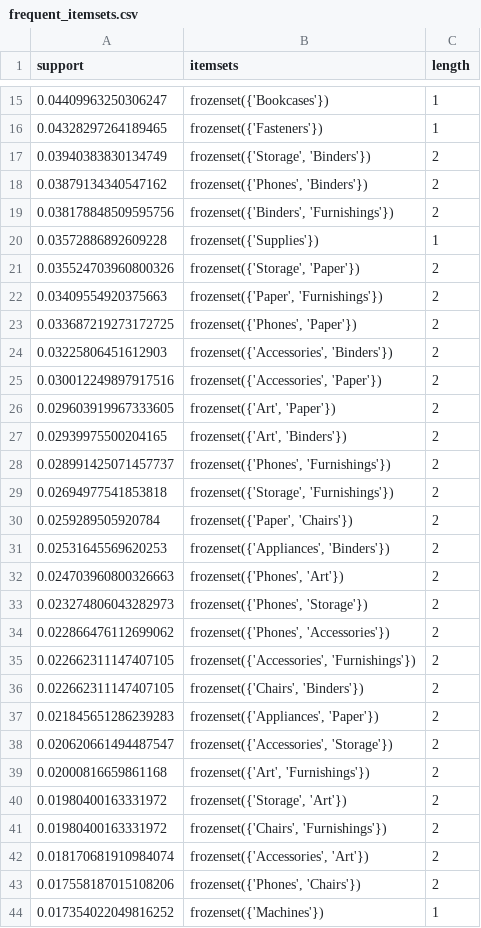
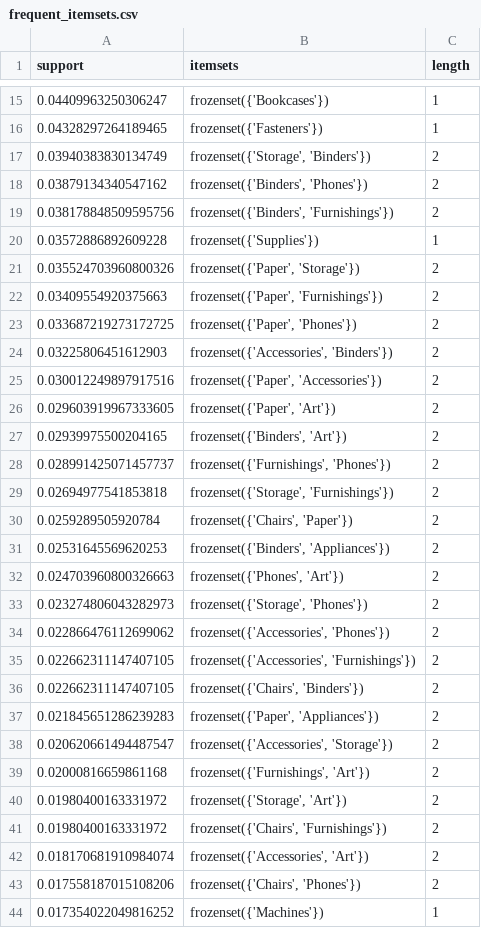
Before and after one commit to hung981vpp/supermarket_sales_analysis, a CSV file: outputs/tables/frequent_itemsets.csv, drawn as a sheet; only a part is shown, gaps mark what is left out; the diff covers the shown part only.

```diff
--- a/outputs/tables/frequent_itemsets.csv
+++ b/outputs/tables/frequent_itemsets.csv
@@ -17,24 +17,24 @@ support,itemsets,length
 0.03940383830134749,"frozenset({'Storage', 'Binders'})",2
-0.03879134340547162,"frozenset({'Phones', 'Binders'})",2
+0.03879134340547162,"frozenset({'Binders', 'Phones'})",2
 0.038178848509595756,"frozenset({'Binders', 'Furnishings'})",2
 0.03572886892609228,frozenset({'Supplies'}),1
-0.035524703960800326,"frozenset({'Storage', 'Paper'})",2
+0.035524703960800326,"frozenset({'Paper', 'Storage'})",2
 0.03409554920375663,"frozenset({'Paper', 'Furnishings'})",2
-0.033687219273172725,"frozenset({'Phones', 'Paper'})",2
+0.033687219273172725,"frozenset({'Paper', 'Phones'})",2
 0.03225806451612903,"frozenset({'Accessories', 'Binders'})",2
-0.030012249897917516,"frozenset({'Accessories', 'Paper'})",2
-0.029603919967333605,"frozenset({'Art', 'Paper'})",2
-0.02939975500204165,"frozenset({'Art', 'Binders'})",2
-0.028991425071457737,"frozenset({'Phones', 'Furnishings'})",2
+0.030012249897917516,"frozenset({'Paper', 'Accessories'})",2
+0.029603919967333605,"frozenset({'Paper', 'Art'})",2
+0.02939975500204165,"frozenset({'Binders', 'Art'})",2
+0.028991425071457737,"frozenset({'Furnishings', 'Phones'})",2
 0.02694977541853818,"frozenset({'Storage', 'Furnishings'})",2
-0.0259289505920784,"frozenset({'Paper', 'Chairs'})",2
-0.02531645569620253,"frozenset({'Appliances', 'Binders'})",2
+0.0259289505920784,"frozenset({'Chairs', 'Paper'})",2
+0.02531645569620253,"frozenset({'Binders', 'Appliances'})",2
 0.024703960800326663,"frozenset({'Phones', 'Art'})",2
-0.023274806043282973,"frozenset({'Phones', 'Storage'})",2
-0.022866476112699062,"frozenset({'Phones', 'Accessories'})",2
+0.023274806043282973,"frozenset({'Storage', 'Phones'})",2
+0.022866476112699062,"frozenset({'Accessories', 'Phones'})",2
 0.022662311147407105,"frozenset({'Accessories', 'Furnishings'})",2
 0.022662311147407105,"frozenset({'Chairs', 'Binders'})",2
-0.021845651286239283,"frozenset({'Appliances', 'Paper'})",2
+0.021845651286239283,"frozenset({'Paper', 'Appliances'})",2
 0.020620661494487547,"frozenset({'Accessories', 'Storage'})",2
-0.02000816659861168,"frozenset({'Art', 'Furnishings'})",2
+0.02000816659861168,"frozenset({'Furnishings', 'Art'})",2
 0.01980400163331972,"frozenset({'Storage', 'Art'})",2
@@ -42,3 +42,3 @@ support,itemsets,length
 0.018170681910984074,"frozenset({'Accessories', 'Art'})",2
-0.017558187015108206,"frozenset({'Phones', 'Chairs'})",2
+0.017558187015108206,"frozenset({'Chairs', 'Phones'})",2
 0.017354022049816252,frozenset({'Machines'}),1
```
Also changed, not shown: 5 edited cells elsewhere in this file, 9 other files.
